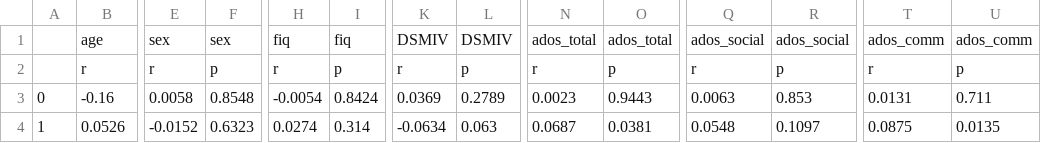
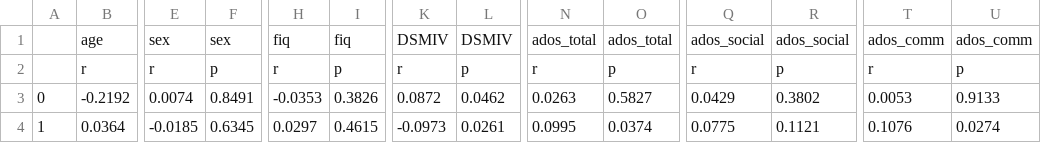
Before and after one commit to Aglinskas/BC-fMRI-AE, a CSV file: Data/PC_corr.csv, drawn as a sheet; only a part is shown, gaps mark what is left out; the diff covers the shown part only; the diff names each change by its address in the sheet, - before the commit and + after, or states it on an @@ line.

```diff
--- a/Data/PC_corr.csv
+++ b/Data/PC_corr.csv
-B3: -0.16
+B3: -0.2192
-E3: 0.0058
+E3: 0.0074
-F3: 0.8548
+F3: 0.8491
-H3: -0.0054
+H3: -0.0353
-I3: 0.8424
+I3: 0.3826
-K3: 0.0369
+K3: 0.0872
-L3: 0.2789
+L3: 0.0462
-N3: 0.0023
+N3: 0.0263
-O3: 0.9443
+O3: 0.5827
-Q3: 0.0063
+Q3: 0.0429
-R3: 0.853
+R3: 0.3802
-T3: 0.0131
+T3: 0.0053
-U3: 0.711
+U3: 0.9133
-B4: 0.0526
+B4: 0.0364
-E4: -0.0152
+E4: -0.0185
-F4: 0.6323
+F4: 0.6345
-H4: 0.0274
+H4: 0.0297
-I4: 0.314
+I4: 0.4615
-K4: -0.0634
+K4: -0.0973
-L4: 0.063
+L4: 0.0261
-N4: 0.0687
+N4: 0.0995
-O4: 0.0381
+O4: 0.0374
-Q4: 0.0548
+Q4: 0.0775
-R4: 0.1097
+R4: 0.1121
-T4: 0.0875
+T4: 0.1076
-U4: 0.0135
+U4: 0.0274
```
Also changed, not shown: 133 edited cells elsewhere in this file, 3 other files.
